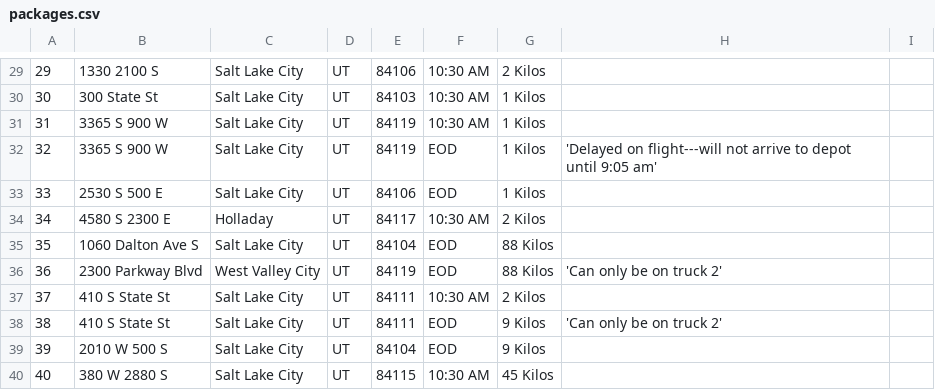
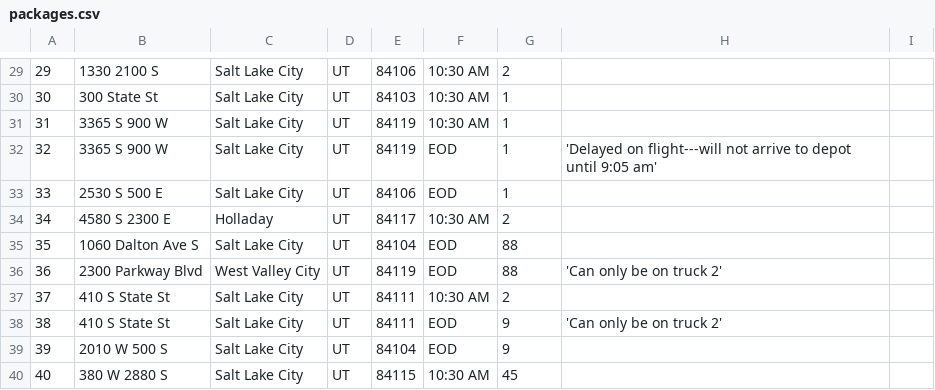
Before and after one commit to dfranks12588/Package-Delivery-Project-WGU-C950-, a CSV file: CSV/packages.csv, drawn as a sheet; only a part is shown, gaps mark what is left out; the diff covers the shown part only.

```diff
--- a/CSV/packages.csv
+++ b/CSV/packages.csv
@@ -29,12 +29,12 @@
-29,1330 2100 S,Salt Lake City,UT,84106,10:30 AM,2 Kilos,,
-30,300 State St,Salt Lake City,UT,84103,10:30 AM,1 Kilos,,
-31,3365 S 900 W,Salt Lake City,UT,84119,10:30 AM,1 Kilos,,
-32,3365 S 900 W,Salt Lake City,UT,84119,EOD,1 Kilos,'Delayed on flight---will not arrive to depot until 9:05 am',
-33,2530 S 500 E,Salt Lake City,UT,84106,EOD,1 Kilos,,
-34,4580 S 2300 E,Holladay,UT,84117,10:30 AM,2 Kilos,,
-35,1060 Dalton Ave S,Salt Lake City,UT,84104,EOD,88 Kilos,,
-36,2300 Parkway Blvd,West Valley City,UT,84119,EOD,88 Kilos,'Can only be on truck 2',
-37,410 S State St,Salt Lake City,UT,84111,10:30 AM,2 Kilos,,
-38,410 S State St,Salt Lake City,UT,84111,EOD,9 Kilos,'Can only be on truck 2',
-39,2010 W 500 S,Salt Lake City,UT,84104,EOD,9 Kilos,,
-40,380 W 2880 S,Salt Lake City,UT,84115,10:30 AM,45 Kilos,,
+29,1330 2100 S,Salt Lake City,UT,84106,10:30 AM,2,,
+30,300 State St,Salt Lake City,UT,84103,10:30 AM,1,,
+31,3365 S 900 W,Salt Lake City,UT,84119,10:30 AM,1,,
+32,3365 S 900 W,Salt Lake City,UT,84119,EOD,1,'Delayed on flight---will not arrive to depot until 9:05 am',
+33,2530 S 500 E,Salt Lake City,UT,84106,EOD,1,,
+34,4580 S 2300 E,Holladay,UT,84117,10:30 AM,2,,
+35,1060 Dalton Ave S,Salt Lake City,UT,84104,EOD,88,,
+36,2300 Parkway Blvd,West Valley City,UT,84119,EOD,88,'Can only be on truck 2',
+37,410 S State St,Salt Lake City,UT,84111,10:30 AM,2,,
+38,410 S State St,Salt Lake City,UT,84111,EOD,9,'Can only be on truck 2',
+39,2010 W 500 S,Salt Lake City,UT,84104,EOD,9,,
+40,380 W 2880 S,Salt Lake City,UT,84115,10:30 AM,45,,
```
Also changed, not shown: 28 edited cells elsewhere in this file, 1 other file.
